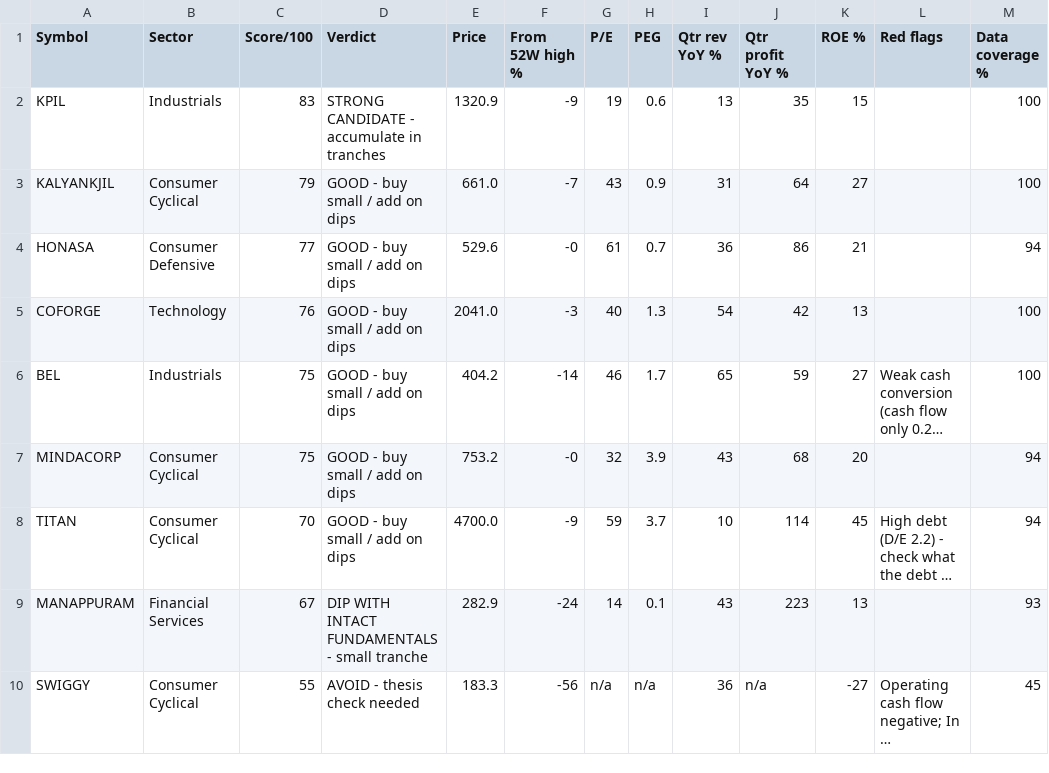
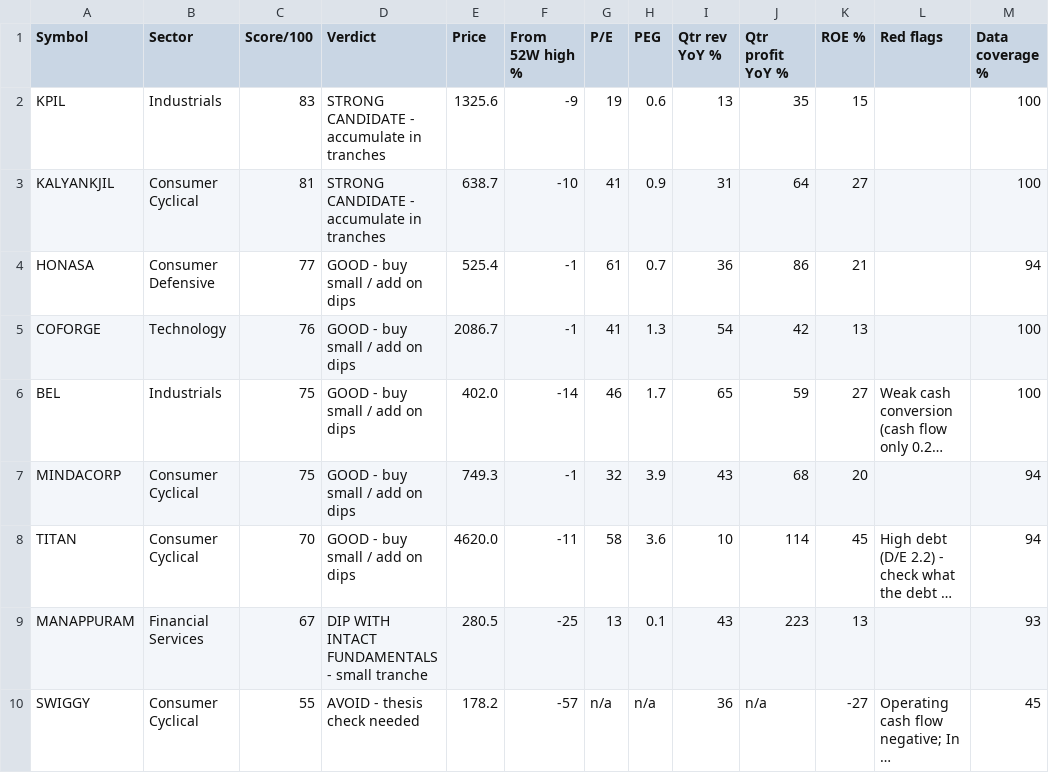
Before and after one commit to Spacewalkin/Indian-market-dashboard, a CSV file: longterm_report.csv, drawn as a sheet; long unchanged cells end in …; the diff names each change by its address in the sheet, - before the commit and + after, or states it on an @@ line.

```diff
--- a/longterm_report.csv
+++ b/longterm_report.csv
-E2 (Price): 1320.9
+E2 (Price): 1325.6
-C3 (Score/100): 79
+C3 (Score/100): 81
-D3 (Verdict): GOOD - buy small / add on dips
+D3 (Verdict): STRONG CANDIDATE - accumulate in tranches
-E3 (Price): 661.0
+E3 (Price): 638.7
-F3 (From 52W high %): -7
+F3 (From 52W high %): -10
-G3 (P/E): 43
+G3 (P/E): 41
-E4 (Price): 529.6
+E4 (Price): 525.4
-F4 (From 52W high %): -0
+F4 (From 52W high %): -1
-E5 (Price): 2041.0
+E5 (Price): 2086.7
-F5 (From 52W high %): -3
+F5 (From 52W high %): -1
-G5 (P/E): 40
+G5 (P/E): 41
-E6 (Price): 404.2
+E6 (Price): 402.0
-E7 (Price): 753.2
+E7 (Price): 749.3
-F7 (From 52W high %): -0
+F7 (From 52W high %): -1
-E8 (Price): 4700.0
+E8 (Price): 4620.0
-F8 (From 52W high %): -9
+F8 (From 52W high %): -11
-G8 (P/E): 59
+G8 (P/E): 58
-H8 (PEG): 3.7
+H8 (PEG): 3.6
-E9 (Price): 282.9
+E9 (Price): 280.5
-F9 (From 52W high %): -24
+F9 (From 52W high %): -25
-G9 (P/E): 14
+G9 (P/E): 13
-E10 (Price): 183.3
+E10 (Price): 178.2
-F10 (From 52W high %): -56
+F10 (From 52W high %): -57
```
Also changed, not shown: 1 other file.
